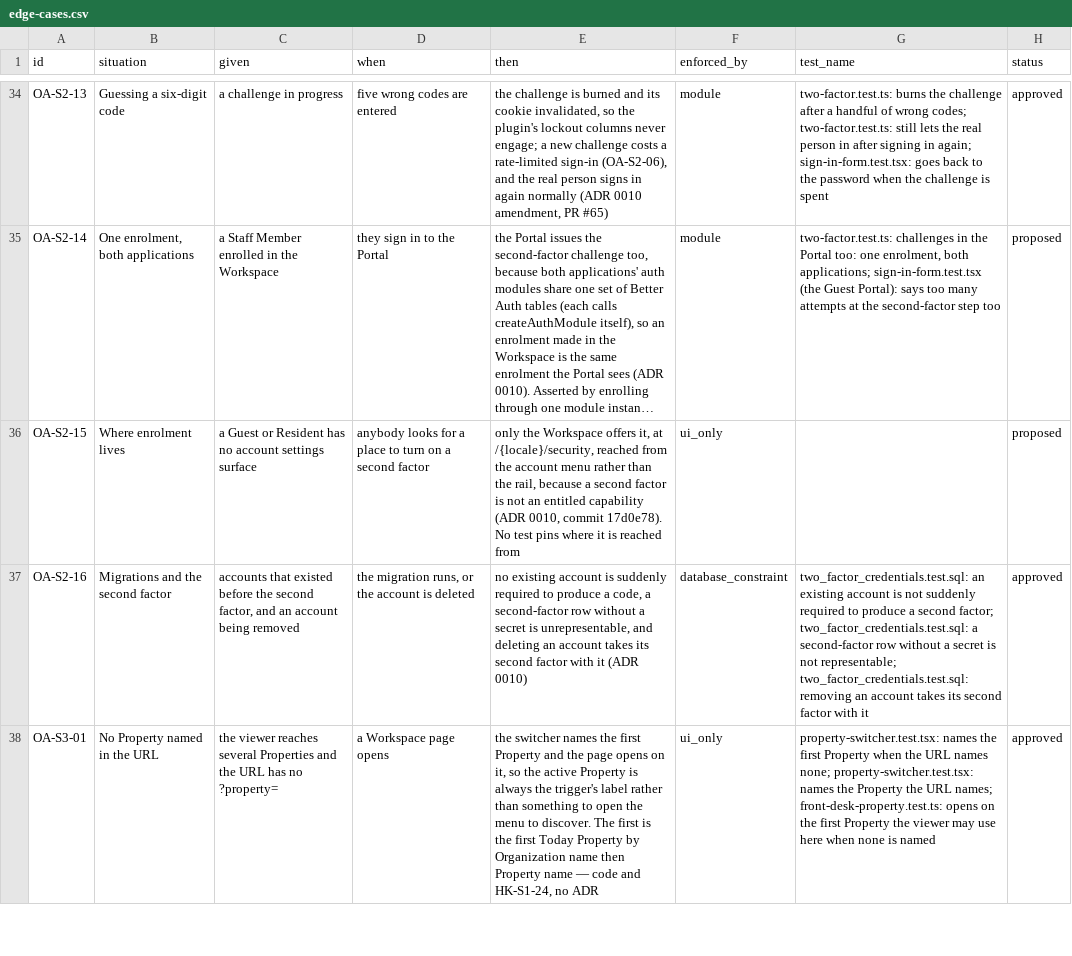
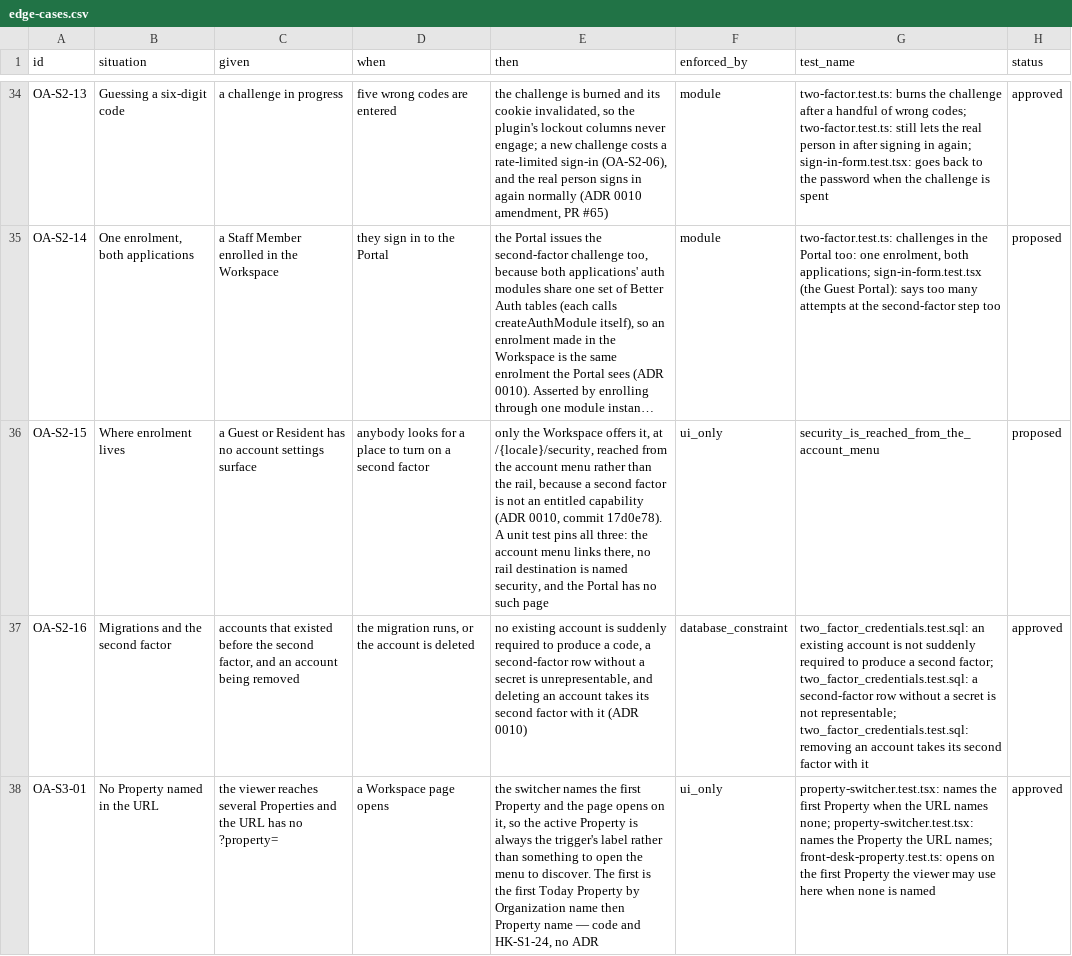
Before and after one commit to prizic/ranza, a CSV file: docs/features/organization-and-access/edge-cases.csv, drawn as a sheet; only a part is shown, gaps mark what is left out; long unchanged cells end in …; the diff names each change by its address in the sheet, - before the commit and + after, or states it on an @@ line.

Commit message:
test(workspace): security is reached from the account menu, not the rail
Pins OA-S2-15's placement: the account menu links to /{locale}/security, no
rail destination is named security, and the Portal has no such page.

```diff
--- a/docs/features/organization-and-access/edge-cases.csv
+++ b/docs/features/organization-and-access/edge-cases.csv
-E36 (then): …commit 17d0e78). No test pins where it is reached from
+E36 (then): …commit 17d0e78). A unit test pins all three: the account menu links there, no rail destination is named security, and the Portal has no such page
-G36 (test_name): (empty)
+G36 (test_name): security_is_reached_from_the_account_menu
```
Also changed, not shown: 2 other files.
